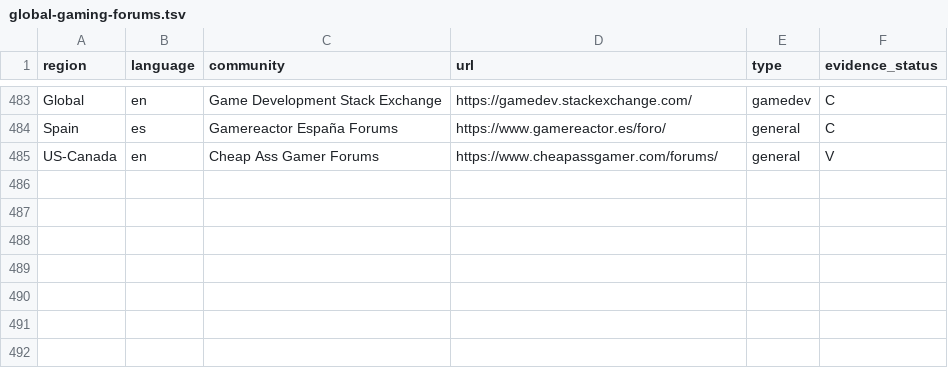
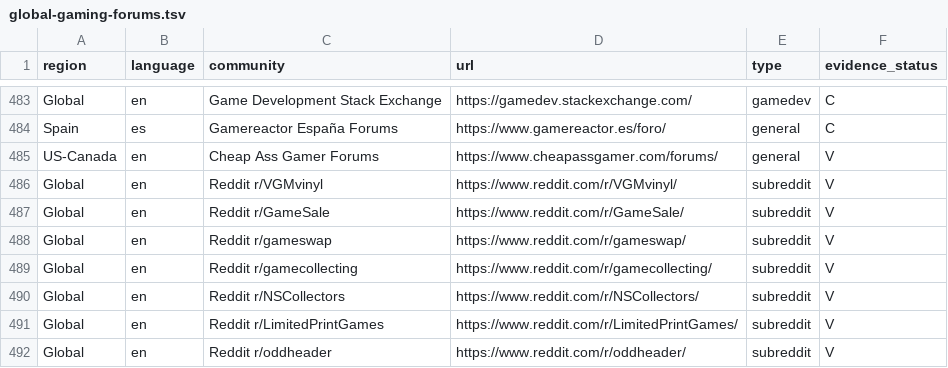
Before and after one commit to gamesbyian/GRA-EDISNI, a TSV file: data/reference/global-gaming-forums.tsv, drawn as a sheet; only a part is shown, gaps mark what is left out; the diff names each change by its address in the sheet, - before the commit and + after, or states it on an @@ line.

Commit message:
research: include seven verified owner, music, swap and ARG community boards in global search census

```diff
--- a/data/reference/global-gaming-forums.tsv
+++ b/data/reference/global-gaming-forums.tsv
+row 486: Global | en | Reddit r/VGMvinyl | https://www.reddit.com/r/VGMvinyl/ | subreddit | V
+row 487: Global | en | Reddit r/GameSale | https://www.reddit.com/r/GameSale/ | subreddit | V
+row 488: Global | en | Reddit r/gameswap | https://www.reddit.com/r/gameswap/ | subreddit | V
+row 489: Global | en | Reddit r/gamecollecting | https://www.reddit.com/r/gamecollecting/ | subreddit | V
+row 490: Global | en | Reddit r/NSCollectors | https://www.reddit.com/r/NSCollectors/ | subreddit | V
+row 491: Global | en | Reddit r/LimitedPrintGames | https://www.reddit.com/r/LimitedPrintGames/ | subreddit | V
+row 492: Global | en | Reddit r/oddheader | https://www.reddit.com/r/oddheader/ | subreddit | V
```
